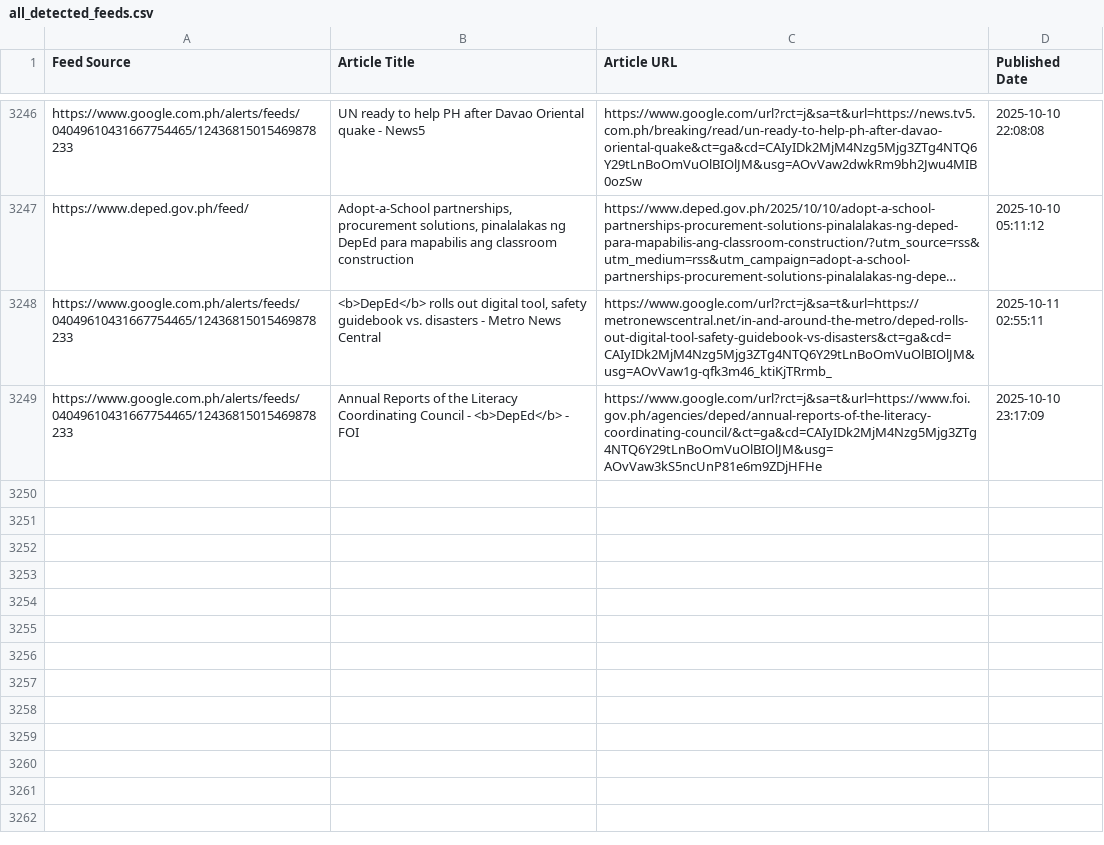
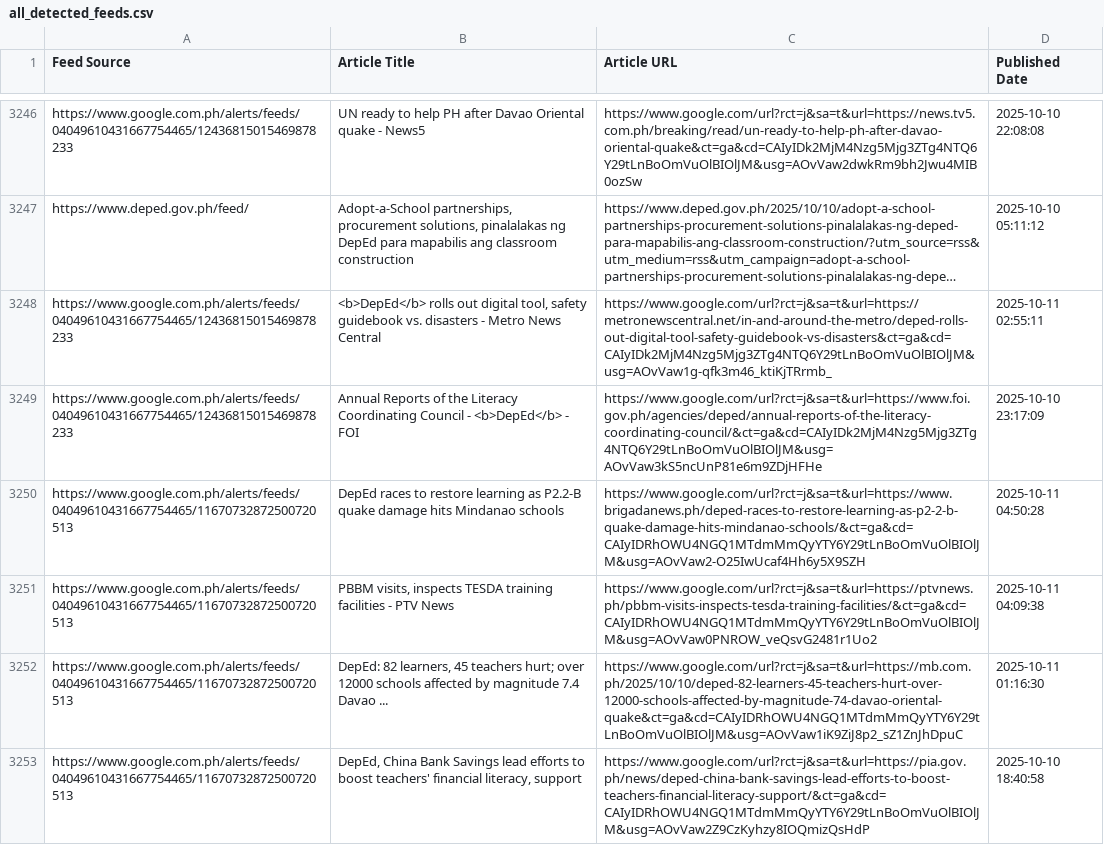
Before and after one commit to mabagarlene/bettermark, a CSV file: all_detected_feeds.csv, drawn as a sheet; only a part is shown, gaps mark what is left out; long unchanged cells end in ….

Commit message:
Update feed data - 2025-10-11 06:14:06 UTC

```diff
--- a/all_detected_feeds.csv
+++ b/all_detected_feeds.csv
@@ -3249 +3249,5 @@ https://www.google.com.ph/alerts/feeds/04049610431667754465/12436815015469878233
 https://www.google.com.ph/alerts/feeds/04049610431667754465/12436815015469878233,Annual Reports of the Literacy Coordinating Council - <b>DepEd</b> - FOI,https://www.google.com/url?rct=j&sa=t&url=https://www.foi.gov.ph/agencies/deped/annual-reports-of-the-literacy-coordinating-council/&ct=ga&cd=CAIyIDk2MjM4Nzg5Mjg3ZTg4NTQ6Y29tLnBoOmVuOlBIOlJM&usg=AOvVaw3kS5ncUnP81e6m9ZDjHFHe,2025-10-10 23:17:09
+https://www.google.com.ph/alerts/feeds/04049610431667754465/11670732872500720513,DepEd races to restore learning as P2.2-B quake damage hits Mindanao schools,https://www.google.com/url?rct=j&sa=t&url=https://www.brigadanews.ph/deped-races-to-restore-learning-as-p2-2-b-quake-damage-hits-mindanao-schools/&ct=ga&cd=CAIyIDRhOWU4NGQ1MTdmMmQyYTY6Y29tLnBoOmVuOlBIOlJM&usg=AOvVaw2-O25IwUcaf4Hh6y5X9SZH,2025-10-11 04:50:28
+https://www.google.com.ph/alerts/feeds/04049610431667754465/11670732872500720513,"PBBM visits, inspects TESDA training facilities - PTV News",https://www.google.com/url?rct=j&sa=t&url=https://ptvnews.ph/pbbm-visits-inspects-tesda-training-facilities/&ct=ga&cd=CAIyIDRhOWU4NGQ1MTdmMmQyYTY6Y29tLnBoOmVuOlBIOlJM&usg=AOvVaw0PNROW_veQsvG2481r1Uo2,2025-10-11 04:09:38
+https://www.google.com.ph/alerts/feeds/04049610431667754465/11670732872500720513,"DepEd: 82 learners, 45 teachers hurt; over 12000 schools affected by magnitude 7.4 Davao ...",https://www.google.com/url?rct=j&sa=t&url=https://mb.com.ph/2025/10/10/deped-82-learners-45-teachers-hurt-over-12000-schools-affected-by-magnitude-74-davao-oriental-quake&ct=ga&cd=CAIyIDRhOWU4NGQ1MTdmMmQyYTY6Y29tLnBoOmVuOlBIOlJM&usg=AOvVaw1iK9ZiJ8p2_sZ1ZnJhDpuC,2025-10-11 01:16:30
+https://www.google.com.ph/alerts/feeds/04049610431667754465/11670732872500720513,"DepEd, China Bank Savings lead efforts to boost teachers' financial literacy, support",https://www.google.com/url?rct=j&sa=t&url=https://pia.gov.ph/news/deped-china-bank-savings-lead-efforts-to-boost-teachers-financial-literacy-support/&ct=ga&cd=CAIyIDRhOWU4NGQ1MTdmMmQyYTY6Y29tLnBoOmVuOlBIOlJM&usg=AOvVaw2Z9CzKyhzy8IOQmizQsHdP,2025-10-10 18:40:58
```
